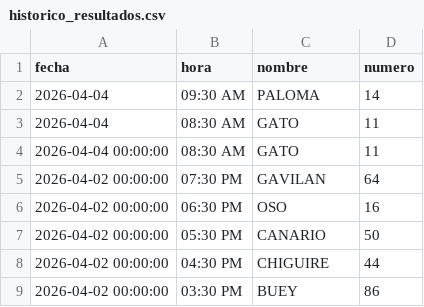
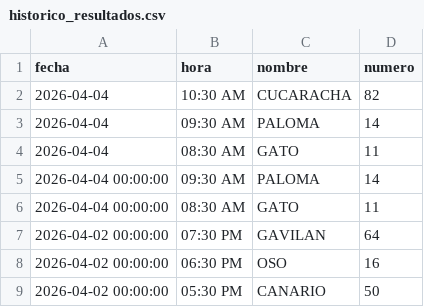
Before and after one commit to RAYC3004/guacharito-pro-tracker, a CSV file: historico_resultados.csv, drawn as a sheet; only a part is shown; the shorter side is filled out with more unchanged rows.

```diff
--- a/historico_resultados.csv
+++ b/historico_resultados.csv
@@ -1,4 +1,6 @@
 fecha,hora,nombre,numero
+2026-04-04,10:30 AM,CUCARACHA,82
 2026-04-04,09:30 AM,PALOMA,14
 2026-04-04,08:30 AM,GATO,11
+2026-04-04 00:00:00,09:30 AM,PALOMA,14
 2026-04-04 00:00:00,08:30 AM,GATO,11
```
Also changed, not shown: 2 other files.
